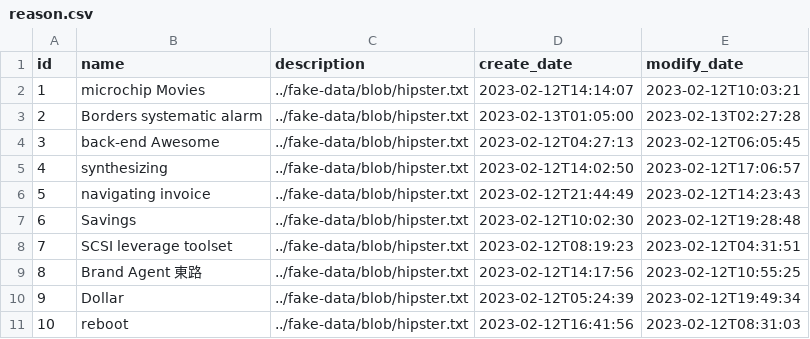
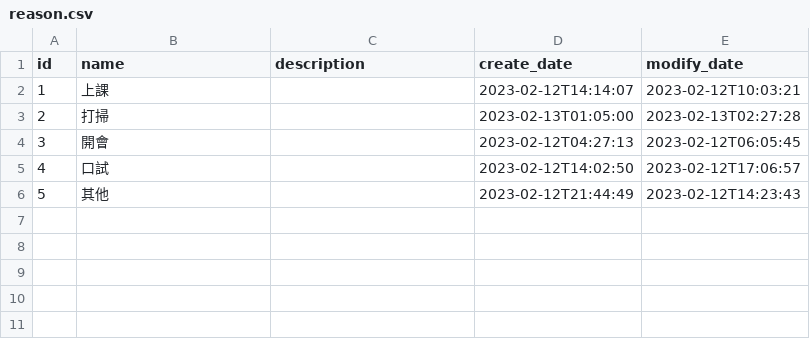
Before and after one commit to weichieh09/HanEMS, a CSV file: src/main/resources/config/liquibase/fake-data/reason.csv, drawn as a sheet.

```diff
--- a/src/main/resources/config/liquibase/fake-data/reason.csv
+++ b/src/main/resources/config/liquibase/fake-data/reason.csv
@@ -1,11 +1,6 @@
 id;name;description;create_date;modify_date
-1;microchip Movies;../fake-data/blob/hipster.txt;2023-02-12T14:14:07;2023-02-12T10:03:21
-2;Borders systematic alarm;../fake-data/blob/hipster.txt;2023-02-13T01:05:00;2023-02-13T02:27:28
-3;back-end Awesome;../fake-data/blob/hipster.txt;2023-02-12T04:27:13;2023-02-12T06:05:45
-4;synthesizing;../fake-data/blob/hipster.txt;2023-02-12T14:02:50;2023-02-12T17:06:57
-5;navigating invoice;../fake-data/blob/hipster.txt;2023-02-12T21:44:49;2023-02-12T14:23:43
-6;Savings;../fake-data/blob/hipster.txt;2023-02-12T10:02:30;2023-02-12T19:28:48
-7;SCSI leverage toolset;../fake-data/blob/hipster.txt;2023-02-12T08:19:23;2023-02-12T04:31:51
-8;Brand Agent 東路;../fake-data/blob/hipster.txt;2023-02-12T14:17:56;2023-02-12T10:55:25
-9;Dollar;../fake-data/blob/hipster.txt;2023-02-12T05:24:39;2023-02-12T19:49:34
-10;reboot;../fake-data/blob/hipster.txt;2023-02-12T16:41:56;2023-02-12T08:31:03
+1;上課;;2023-02-12T14:14:07;2023-02-12T10:03:21
+2;打掃;;2023-02-13T01:05:00;2023-02-13T02:27:28
+3;開會;;2023-02-12T04:27:13;2023-02-12T06:05:45
+4;口試;;2023-02-12T14:02:50;2023-02-12T17:06:57
+5;其他;;2023-02-12T21:44:49;2023-02-12T14:23:43
```
Also changed, not shown: src/main/resources/config/liquibase/fake-data/status.csv, 5 other files.
